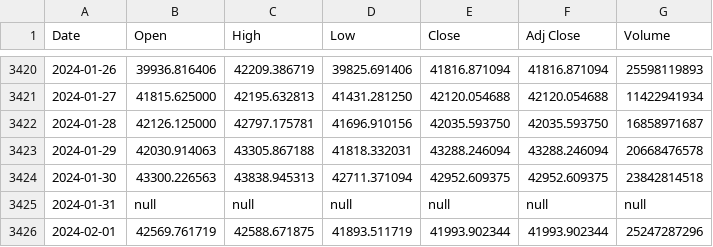
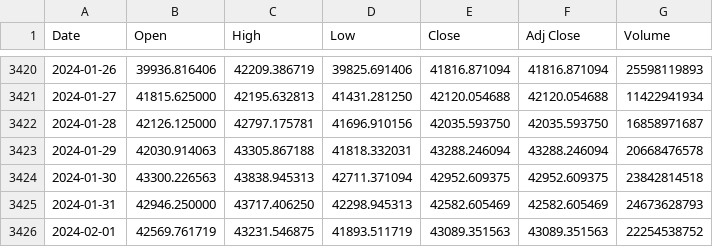
Before and after one commit to LSP20xx/wallet-backend, a CSV file: data/BTC-USD_ALL.csv, drawn as a sheet; only a part is shown, gaps mark what is left out.

```diff
--- a/data/BTC-USD_ALL.csv
+++ b/data/BTC-USD_ALL.csv
@@ -3424,3 +3424,3 @@ Date,Open,High,Low,Close,Adj Close,Volume
 2024-01-30,43300.226563,43838.945313,42711.371094,42952.609375,42952.609375,23842814518
-2024-01-31,null,null,null,null,null,null
-2024-02-01,42569.761719,42588.671875,41893.511719,41993.902344,41993.902344,25247287296
+2024-01-31,42946.250000,43717.406250,42298.945313,42582.605469,42582.605469,24673628793
+2024-02-01,42569.761719,43231.546875,41893.511719,43089.351563,43089.351563,22254538752
```
Also changed, not shown: data/BTC-USD_1d.csv, data/BTC-USD_90d.csv, 12 other files.
